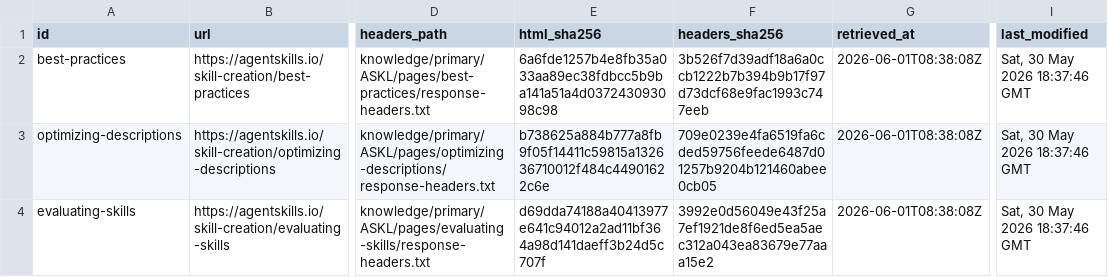
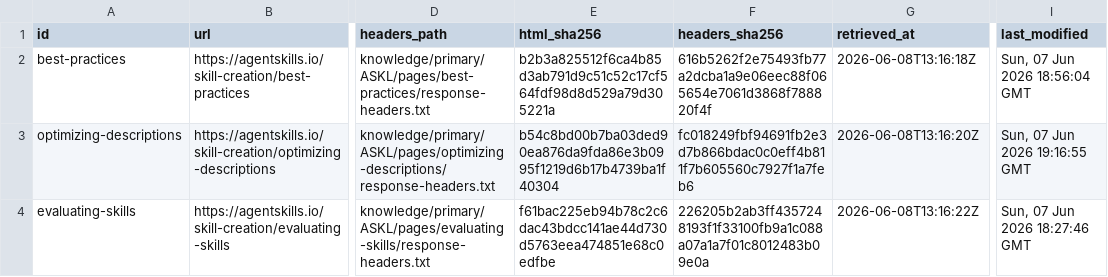
Before and after one commit to mekras/ai-agent-supervisor, a TSV file: knowledge/primary/ASKL/page-index.tsv, drawn as a sheet; only a part is shown, gaps mark what is left out; the diff names each change by its address in the sheet, - before the commit and + after, or states it on an @@ line.

```diff
--- a/knowledge/primary/ASKL/page-index.tsv
+++ b/knowledge/primary/ASKL/page-index.tsv
-E2 (html_sha256): 6a6fde1257b4e8fb35a033aa89ec38fdbcc5b9ba141a51a4d037243093098c98
+E2 (html_sha256): b2b3a825512f6ca4b85d3ab791d9c51c52c17cf564fdf98d8d529a79d305221a
-F2 (headers_sha256): 3b526f7d39adf18a6a0ccb1222b7b394b9b17f97d73dcf68e9fac1993c747eeb
+F2 (headers_sha256): 616b5262f2e75493fb77a2dcba1a9e06eec88f065654e7061d3868f788820f4f
-G2 (retrieved_at): 2026-06-01T08:38:08Z
+G2 (retrieved_at): 2026-06-08T13:16:18Z
-I2 (last_modified): Sat, 30 May 2026 18:37:46 GMT
+I2 (last_modified): Sun, 07 Jun 2026 18:56:04 GMT
-E3 (html_sha256): b738625a884b777a8fb9f05f14411c59815a132636710012f484c44901622c6e
+E3 (html_sha256): b54c8bd00b7ba03ded90ea876da9fda86e3b0995f1219d6b17b4739ba1f40304
-F3 (headers_sha256): 709e0239e4fa6519fa6cded59756feede6487d01257b9204b121460abee0cb05
+F3 (headers_sha256): fc018249fbf94691fb2e3d7b866bdac0c0eff4b811f7b605560c7927f1a7feb6
-G3 (retrieved_at): 2026-06-01T08:38:08Z
+G3 (retrieved_at): 2026-06-08T13:16:20Z
-I3 (last_modified): Sat, 30 May 2026 18:37:46 GMT
+I3 (last_modified): Sun, 07 Jun 2026 19:16:55 GMT
-E4 (html_sha256): d69dda74188a40413977e641c94012a2ad11bf364a98d141daeff3b24d5c707f
+E4 (html_sha256): f61bac225eb94b78c2c6dac43bdcc141ae44d730d5763eea474851e68c0edfbe
-F4 (headers_sha256): 3992e0d56049e43f25a7ef1921de8f6ed5ea5aec312a043ea83679e77aaa15e2
+F4 (headers_sha256): 226205b2ab3ff4357248193f1f33100fb9a1c088a07a1a7f01c8012483b09e0a
-G4 (retrieved_at): 2026-06-01T08:38:08Z
+G4 (retrieved_at): 2026-06-08T13:16:22Z
-I4 (last_modified): Sat, 30 May 2026 18:37:46 GMT
+I4 (last_modified): Sun, 07 Jun 2026 18:27:46 GMT
```
Also changed, not shown: knowledge/primary/AENG/page-index.tsv, knowledge/primary/CODX/page-index.tsv, 45 other files.
